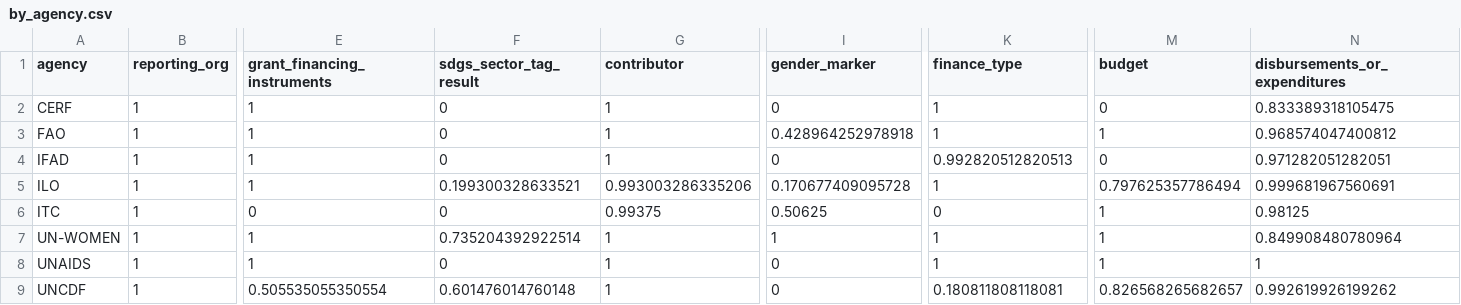
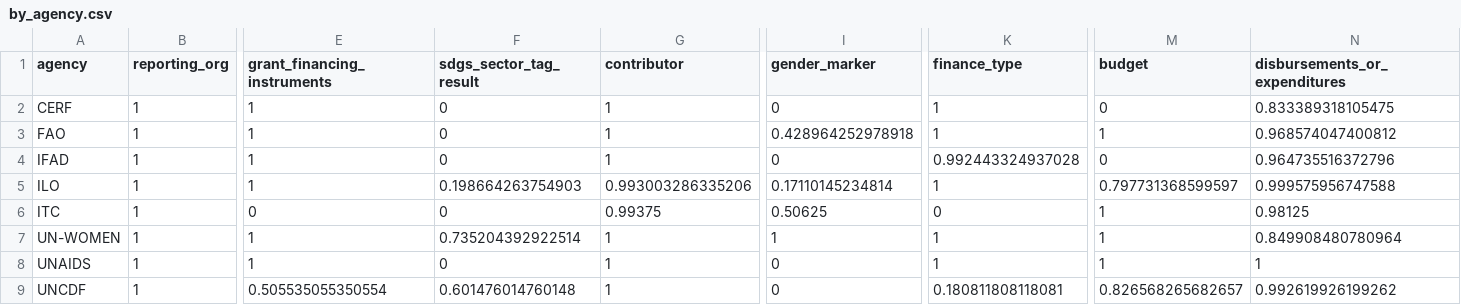
Before and after one commit to IATI/UNCEB-IATI-Analysis, a CSV file: by_agency.csv, drawn as a sheet; only a part is shown, gaps mark what is left out; the diff names each change by its address in the sheet, - before the commit and + after, or states it on an @@ line.

```diff
--- a/by_agency.csv
+++ b/by_agency.csv
-K4 (finance_type): 0.992820512820513
+K4 (finance_type): 0.992443324937028
-N4 (disbursements_or_expenditures): 0.971282051282051
+N4 (disbursements_or_expenditures): 0.964735516372796
-F5 (sdgs_sector_tag_result): 0.199300328633521
+F5 (sdgs_sector_tag_result): 0.198664263754903
-I5 (gender_marker): 0.170677409095728
+I5 (gender_marker): 0.17110145234814
-M5 (budget): 0.797625357786494
+M5 (budget): 0.797731368599597
-N5 (disbursements_or_expenditures): 0.999681967560691
+N5 (disbursements_or_expenditures): 0.999575956747588
```
Also changed, not shown: by_year.csv, count_by_agency.csv, 2 other files.
